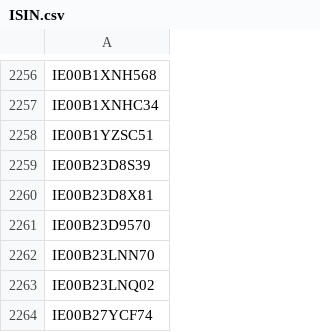
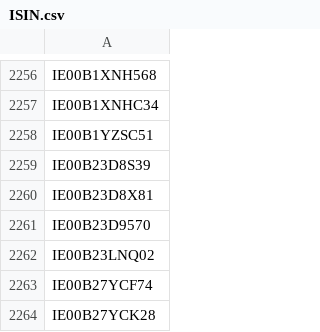
Before and after one commit to Kostrhoun1/etf-astro, a CSV file: scraper/ISIN.csv, drawn as a sheet; only a part is shown, gaps mark what is left out; the shorter side is filled out with more unchanged rows.

```diff
--- a/scraper/ISIN.csv
+++ b/scraper/ISIN.csv
@@ -2261,3 +2261,2 @@ IE00B23D8X81
 IE00B23D9570
-IE00B23LNN70
 IE00B23LNQ02
```
